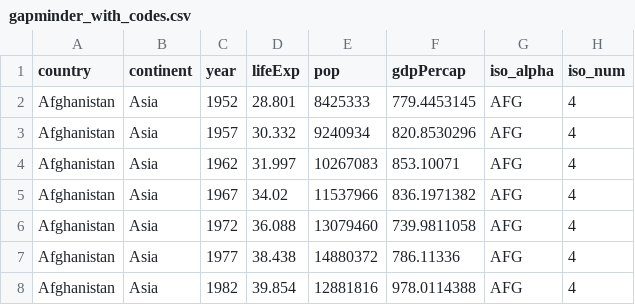
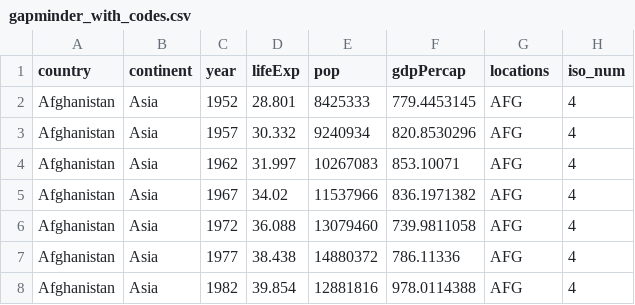
Before and after one commit to sudhanvapops/Lab, a CSV file: DV/3_26-11-2025_till/10/gapminder_with_codes.csv, drawn as a sheet; only a part is shown.

```diff
--- a/DV/3_26-11-2025_till/10/gapminder_with_codes.csv
+++ b/DV/3_26-11-2025_till/10/gapminder_with_codes.csv
@@ -1,2 +1,2 @@
-"country","continent","year","lifeExp","pop","gdpPercap","iso_alpha","iso_num"
+"country","continent","year","lifeExp","pop","gdpPercap","locations","iso_num"
 "Afghanistan","Asia",1952,28.801,8425333,779.4453145,"AFG",4
```
Also changed, not shown: 12 other files.
